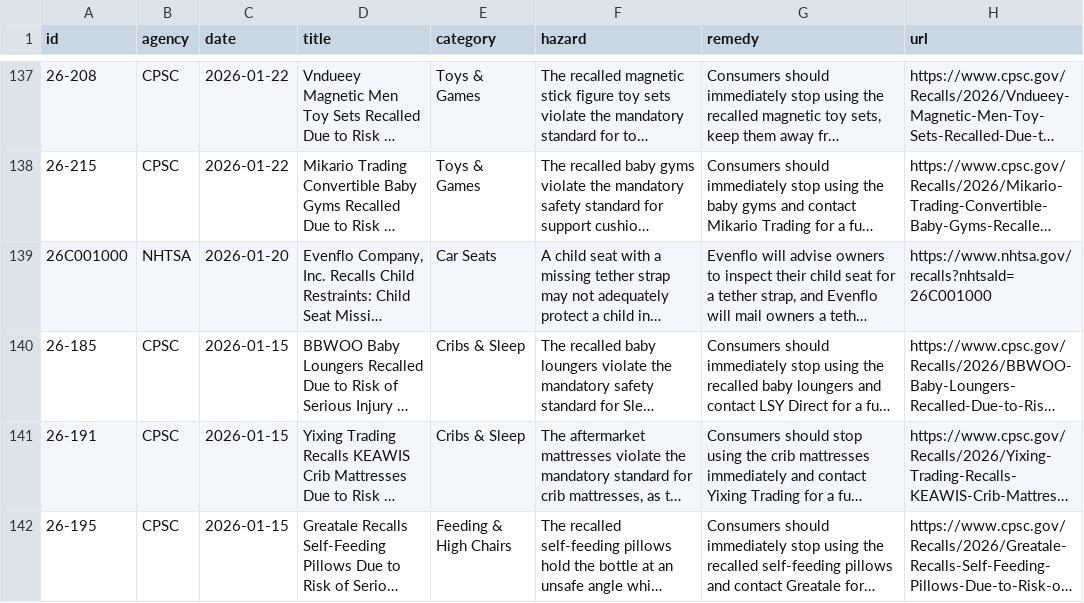
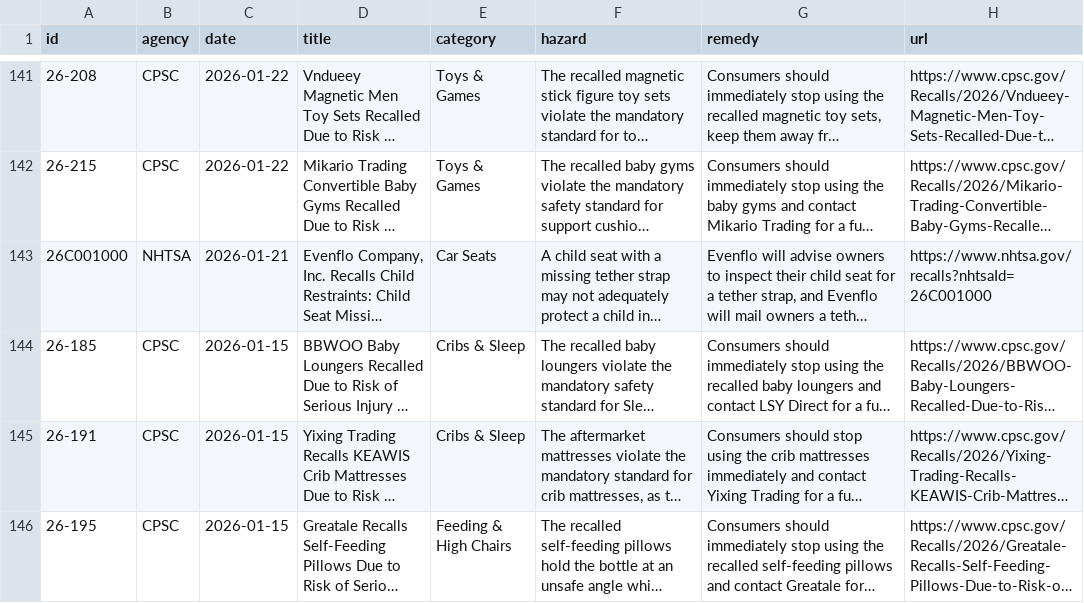
Before and after one commit to kindlykiddo/kids-product-recalls, a CSV file: data/kids-product-recalls.csv, drawn as a sheet; only a part is shown, gaps mark what is left out; long unchanged cells end in …; addresses are those after the commit; the diff covers the shown part only; the diff names each change by its address in the sheet, - before the commit and + after, or states it on an @@ line.

```diff
--- a/data/kids-product-recalls.csv
+++ b/data/kids-product-recalls.csv
-C143 (date): 2026-01-20
+C143 (date): 2026-01-21
```
Also changed, not shown: 5 added rows, 5 removed rows and 2 edited cells elsewhere in this file, 1 other file.
